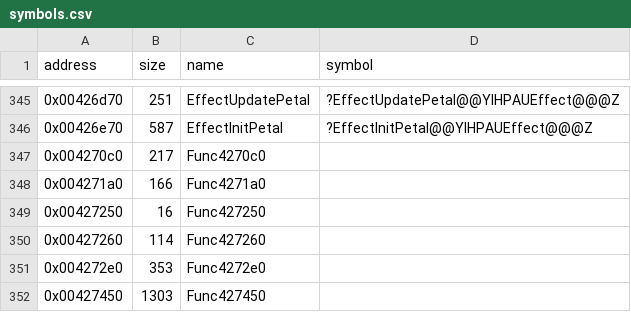
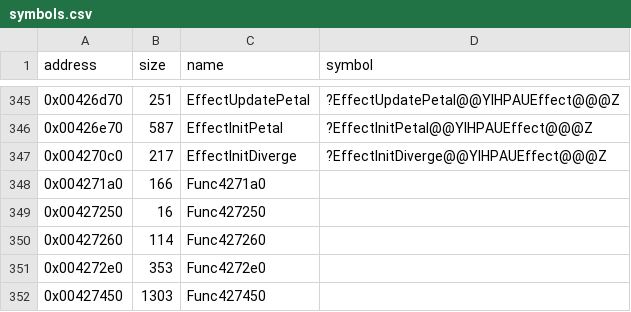
Before and after one commit to Cirno-Labs/th08, a CSV file: config/symbols.csv, drawn as a sheet; only a part is shown, gaps mark what is left out.

Commit message:
Decompile EffectInitDiverge (0x4270c0)

```diff
--- a/config/symbols.csv
+++ b/config/symbols.csv
@@ -346,3 +346,3 @@ address,size,name,symbol
 0x00426e70,587,EffectInitPetal,?EffectInitPetal@@YIHPAUEffect@@@Z
-0x004270c0,217,Func4270c0,
+0x004270c0,217,EffectInitDiverge,?EffectInitDiverge@@YIHPAUEffect@@@Z
 0x004271a0,166,Func4271a0,
```
Also changed, not shown: 2 other files.
